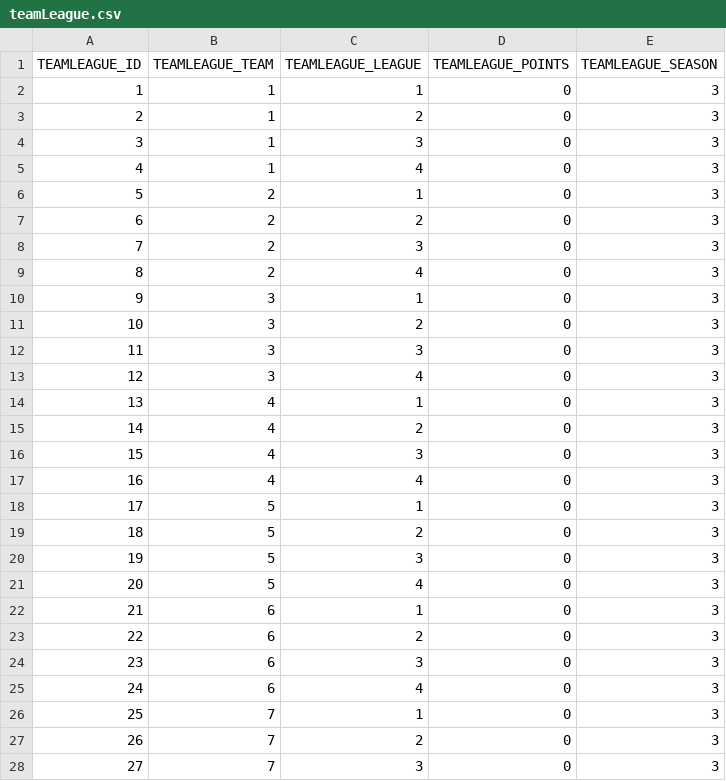
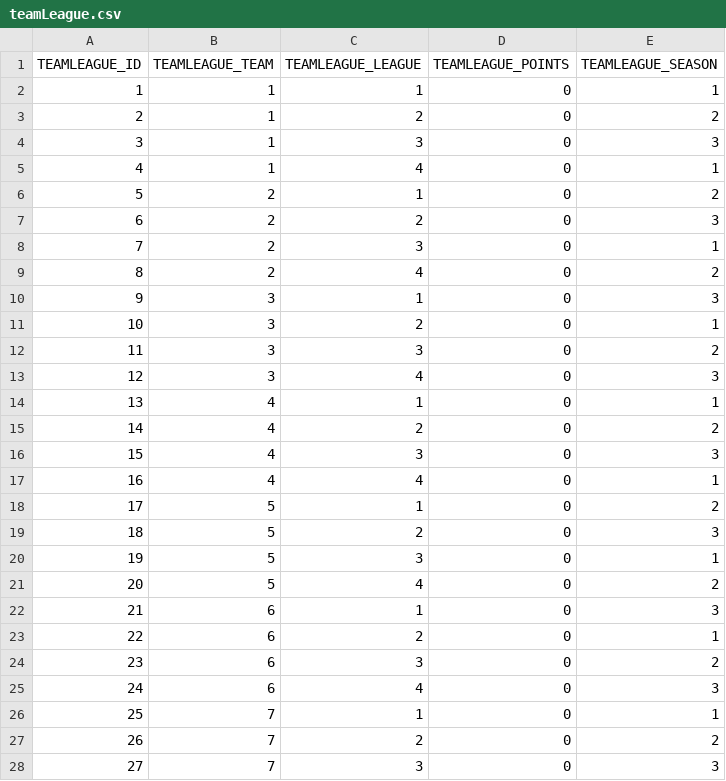
Before and after one commit to NicoleNG18/volleyball-matches-dirigible, a CSV file: volleyball-matches-data/data/csv/teamLeague.csv, drawn as a sheet; only a part is shown; the diff covers the shown part only.

```diff
--- a/volleyball-matches-data/data/csv/teamLeague.csv
+++ b/volleyball-matches-data/data/csv/teamLeague.csv
@@ -1,28 +1,28 @@
 TEAMLEAGUE_ID,TEAMLEAGUE_TEAM,TEAMLEAGUE_LEAGUE,TEAMLEAGUE_POINTS,TEAMLEAGUE_SEASON
-1,1,1,0,3
-2,1,2,0,3
+1,1,1,0,1
+2,1,2,0,2
 3,1,3,0,3
-4,1,4,0,3
-5,2,1,0,3
+4,1,4,0,1
+5,2,1,0,2
 6,2,2,0,3
-7,2,3,0,3
-8,2,4,0,3
+7,2,3,0,1
+8,2,4,0,2
 9,3,1,0,3
-10,3,2,0,3
-11,3,3,0,3
+10,3,2,0,1
+11,3,3,0,2
 12,3,4,0,3
-13,4,1,0,3
-14,4,2,0,3
+13,4,1,0,1
+14,4,2,0,2
 15,4,3,0,3
-16,4,4,0,3
-17,5,1,0,3
+16,4,4,0,1
+17,5,1,0,2
 18,5,2,0,3
-19,5,3,0,3
-20,5,4,0,3
+19,5,3,0,1
+20,5,4,0,2
 21,6,1,0,3
-22,6,2,0,3
-23,6,3,0,3
+22,6,2,0,1
+23,6,3,0,2
 24,6,4,0,3
-25,7,1,0,3
-26,7,2,0,3
+25,7,1,0,1
+26,7,2,0,2
 27,7,3,0,3
```
Also changed, not shown: 14 edited cells elsewhere in this file, 2 other files.
